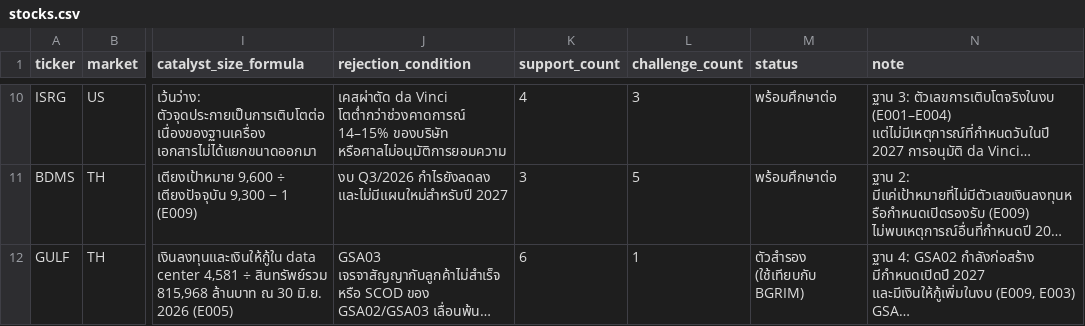
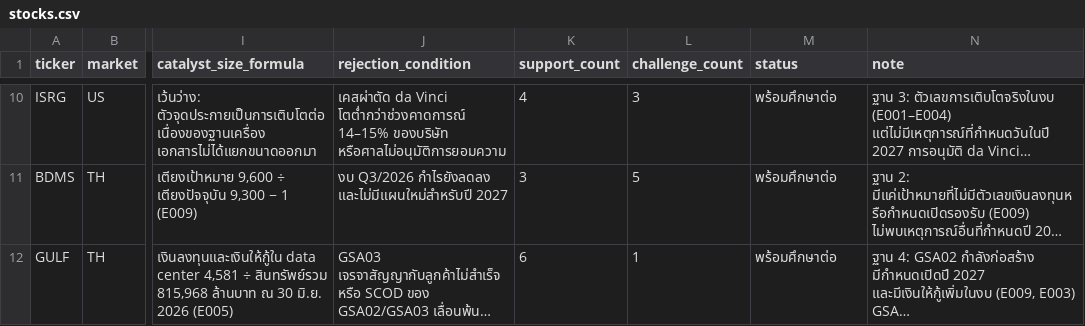
Before and after one commit to ToroTeraphon/aia-hw-toro, a CSV file: output/stocks.csv, drawn as a sheet; only a part is shown, gaps mark what is left out; long unchanged cells end in …; the diff names each change by its address in the sheet, - before the commit and + after, or states it on an @@ line.

```diff
--- a/output/stocks.csv
+++ b/output/stocks.csv
-M12 (status): ตัวสำรอง (ใช้เทียบกับ BGRIM)
+M12 (status): พร้อมศึกษาต่อ
```
Also changed, not shown: 6 other files.
